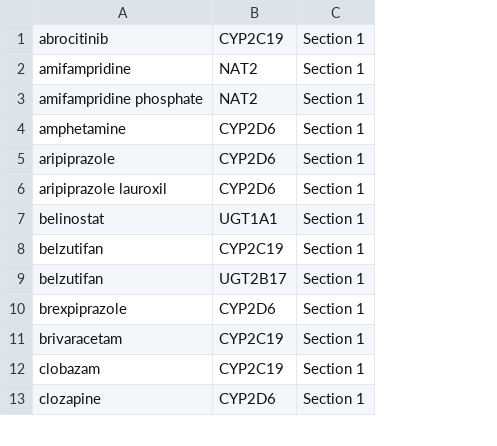
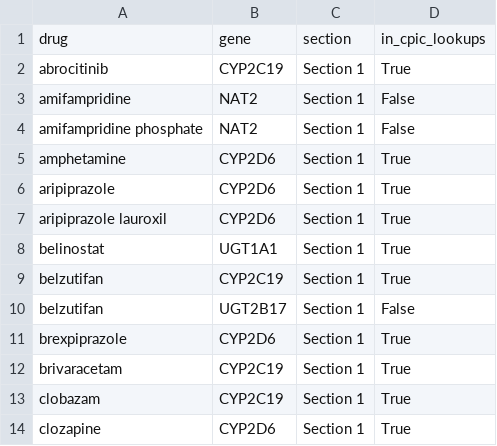
Before and after one commit to hpi-dhc/PharMe-Annotations, a CSV file: FDA_info.csv, drawn as a sheet; only a part is shown; addresses are those after the commit; the diff names each change by its address in the sheet, - before the commit and + after, or states it on an @@ line.

Commit message:
feat: ignore FDA guidelines without CPIC lookups

```diff
--- a/FDA_info.csv
+++ b/FDA_info.csv
+column D, rows 2-14: True | False | False | True | True | True | True | True | False | True | True | True | True
+row 1: drug | gene | section | in_cpic_lookups
```
Also changed, not shown: 3 other files.
